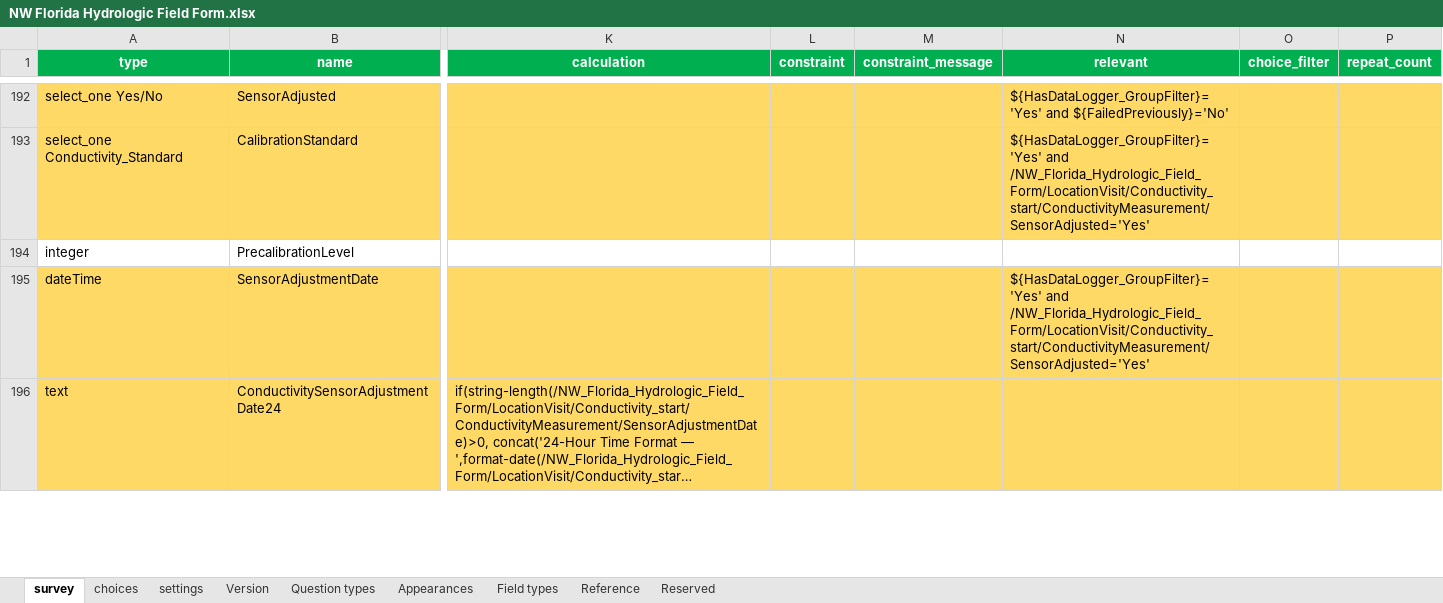
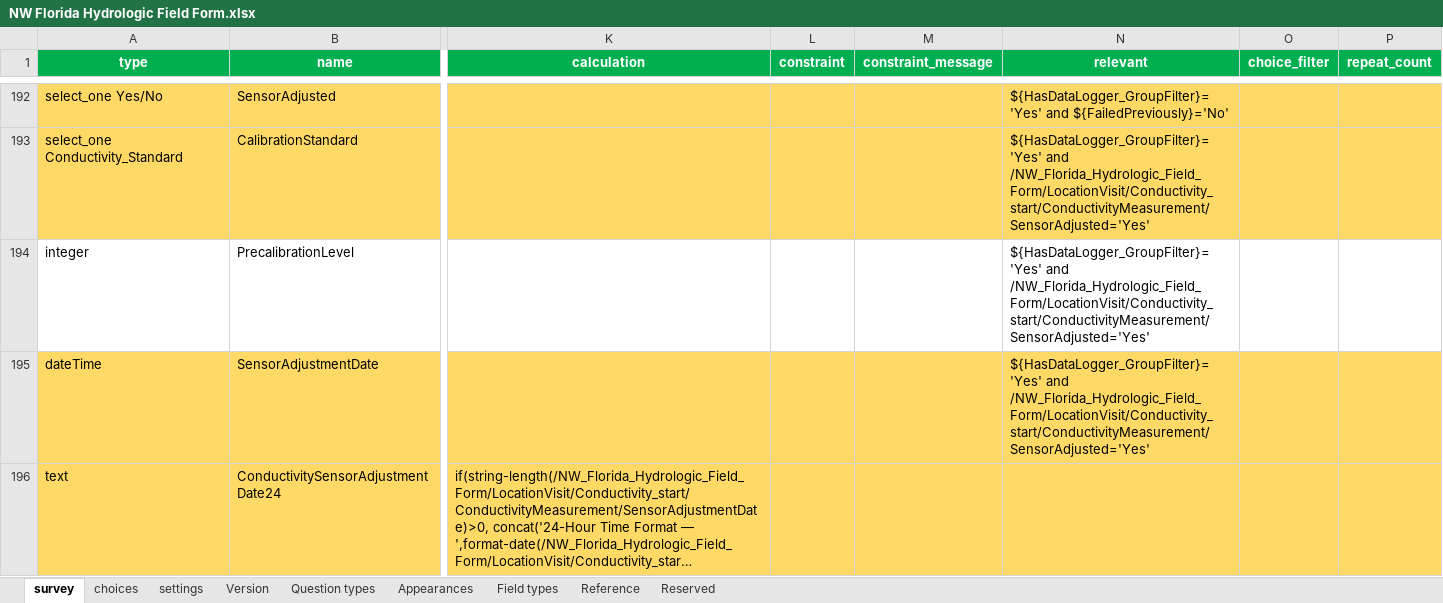
Before and after one commit to NWFWMD-IT/Hydrologic-Monitoring-Project, an Excel workbook: survey/f032871677f74a8a940a693187de0ca9/NW Florida Hydrologic Field Form.xlsx, sheet survey, drawn as a sheet; only a part is shown, gaps mark what is left out; long unchanged cells end in …; values as stored, in another font and other column widths than the file's, no borders; conditional formats and table styles not drawn; the diff names each change by its address in the sheet, - before the commit and + after, or states it on an @@ line.

```diff
--- a/survey/f032871677f74a8a940a693187de0ca9/NW Florida Hydrologic Field Form.xlsx (sheet survey)
+++ b/survey/f032871677f74a8a940a693187de0ca9/NW Florida Hydrologic Field Form.xlsx (sheet survey)
-N194 (relevant): (empty)
+N194 (relevant): ${HasDataLogger_GroupFilter}='Yes' and /NW_Florida_Hydrologic_Field_Form/LocationVisit/Conductivity_start/ConductivityMeasurement/SensorAdjusted='Yes'
```
Also changed, not shown: 4 other files.
